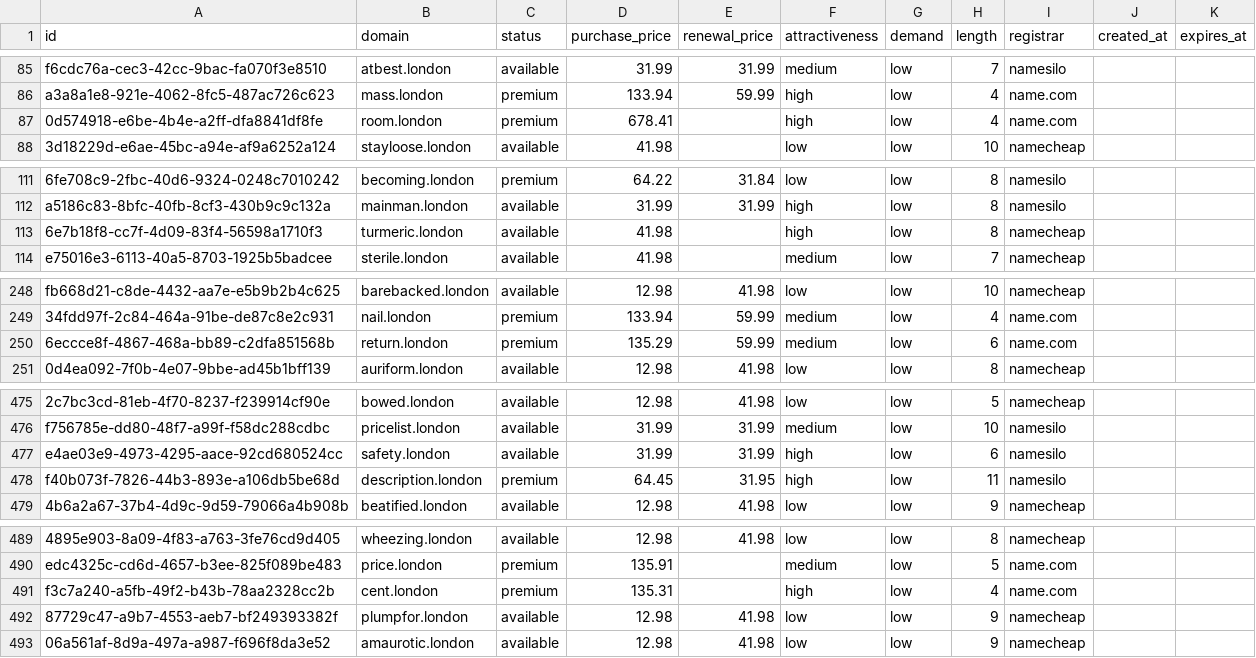
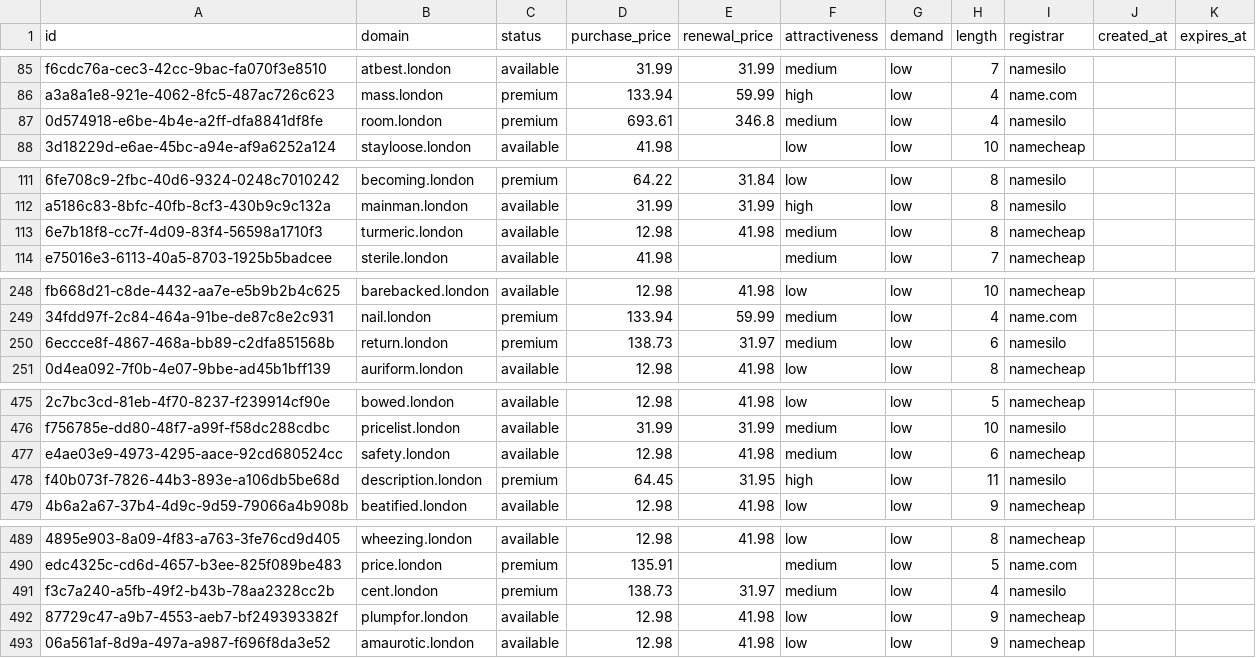
Before and after one commit to UniqueDomains/london-oneword-domains, a CSV file: london.csv, drawn as a sheet; only a part is shown, gaps mark what is left out; the diff covers the shown part only; the diff names each change by its address in the sheet, - before the commit and + after, or states it on an @@ line.

Commit message:
Domains update

```diff
--- a/london.csv
+++ b/london.csv
-D87 (purchase_price): 678.41
+D87 (purchase_price): 693.61
-E87 (renewal_price): (empty)
+E87 (renewal_price): 346.8
-F87 (attractiveness): high
+F87 (attractiveness): medium
-I87 (registrar): name.com
+I87 (registrar): namesilo
-D113 (purchase_price): 41.98
+D113 (purchase_price): 12.98
-E113 (renewal_price): (empty)
+E113 (renewal_price): 41.98
-F113 (attractiveness): high
+F113 (attractiveness): medium
-D250 (purchase_price): 135.29
+D250 (purchase_price): 138.73
-E250 (renewal_price): 59.99
+E250 (renewal_price): 31.97
-I250 (registrar): name.com
+I250 (registrar): namesilo
-D477 (purchase_price): 31.99
+D477 (purchase_price): 12.98
-E477 (renewal_price): 31.99
+E477 (renewal_price): 41.98
-F477 (attractiveness): high
+F477 (attractiveness): medium
-I477 (registrar): namesilo
+I477 (registrar): namecheap
-D491 (purchase_price): 135.31
+D491 (purchase_price): 138.73
-E491 (renewal_price): (empty)
+E491 (renewal_price): 31.97
-F491 (attractiveness): high
+F491 (attractiveness): medium
-I491 (registrar): name.com
+I491 (registrar): namesilo
```
Also changed, not shown: 11 edited cells elsewhere in this file, 4 other files.
